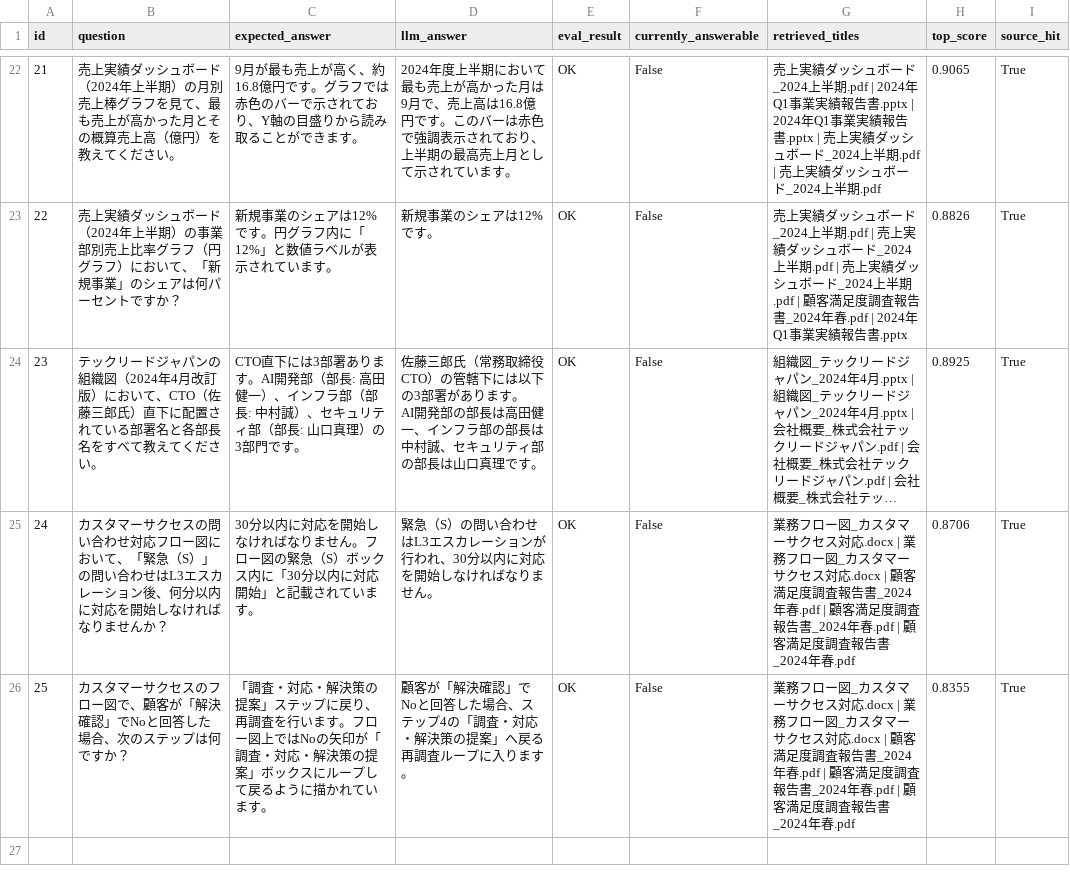
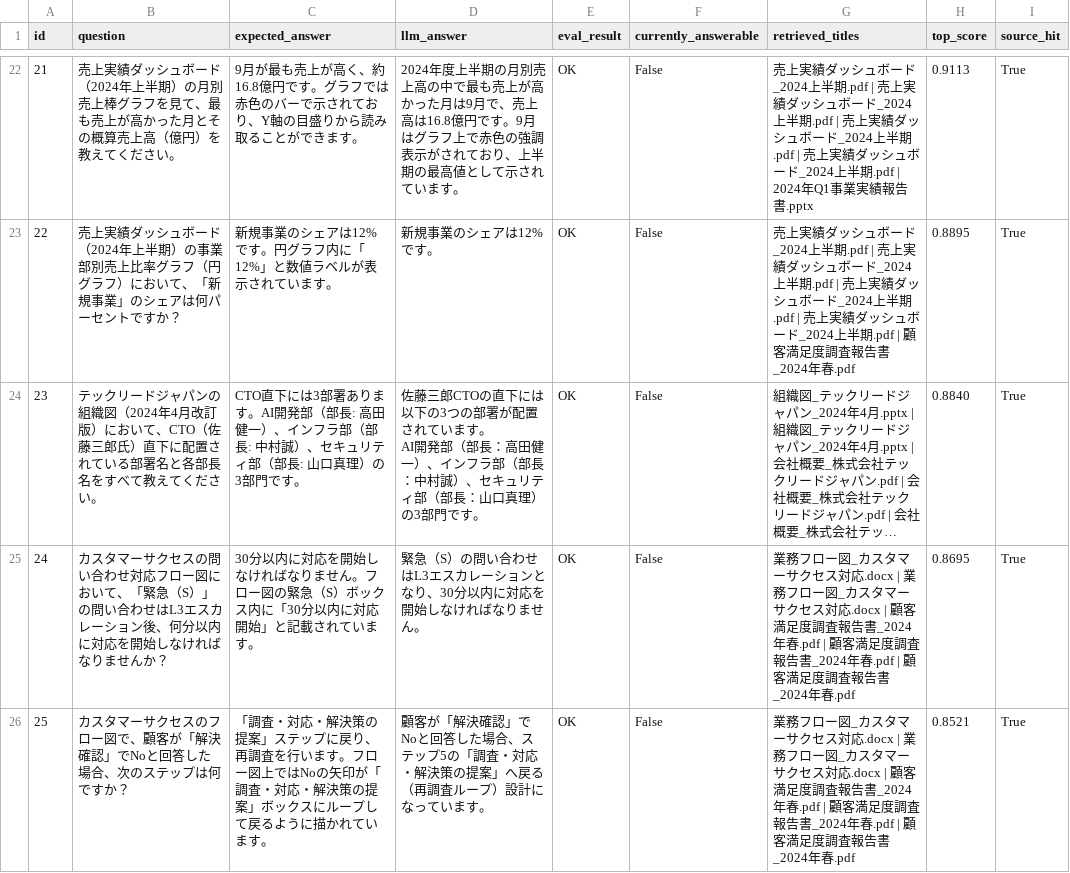
Before and after one commit to nagomi-tech/Claude-RAG, a CSV file: eval_llm_result.csv, drawn as a sheet; only a part is shown, gaps mark what is left out; long unchanged cells end in …; ↵ is a line break in a cell; the diff covers the shown part only; the diff names each change by its address in the sheet, - before the commit and + after, or states it on an @@ line.

```diff
--- a/eval_llm_result.csv
+++ b/eval_llm_result.csv
-D22 (llm_answer): …度上半期において最も売上が高かった月は9月で、売上高は16.8億円です。このバーは赤色で強調表示されており、上半期の最高売上月として示…
+D22 (llm_answer): …度上半期の月別売上高の中で最も売上が高かった月は9月で、売上高は16.8億円です。9月はグラフ上で赤色の強調表示がされており、上半期の最高値として示…
-G22 (retrieved_titles): …半期.pdf | 2024年Q1事業実績報告書.pptx | 2024年Q1事業実績報告書.pptx | 売上実績ダッシュボード_2024上半期.pdf | 売上実績ダッシュボード_2024上半期.pdf
+G22 (retrieved_titles): …半期.pdf | 売上実績ダッシュボード_2024上半期.pdf | 売上実績ダッシュボード_2024上半期.pdf | 売上実績ダッシュボード_2024上半期.pdf | 2024年Q1事業実績報告書.pptx
-H22 (top_score): 0.9065
+H22 (top_score): 0.9113
-G23 (retrieved_titles): …半期.pdf | 顧客満足度調査報告書_2024年春.pdf | 2024年Q1事業実績報告書.pptx
+G23 (retrieved_titles): …半期.pdf | 売上実績ダッシュボード_2024上半期.pdf | 顧客満足度調査報告書_2024年春.pdf
-H23 (top_score): 0.8826
+H23 (top_score): 0.8895
-D24 (llm_answer): 佐藤三郎氏（常務取締役 CTO）の管轄下には以下の3部署があります。 ↵ AI開発部の部長は高田健一、インフラ部の部長は中村誠、セキュリティ部の部長は山口真理です。
+D24 (llm_answer): 佐藤三郎CTOの直下には以下の3つの部署が配置されています。 ↵ AI開発部（部長：高田健一）、インフラ部（部長：中村誠）、セキュリティ部（部長：山口真理）の3部門です。
-H24 (top_score): 0.8925
+H24 (top_score): 0.8840
-D25 (llm_answer): …ーションが行われ、30分以…
+D25 (llm_answer): …ーションとなり、30分以…
-H25 (top_score): 0.8706
+H25 (top_score): 0.8695
-D26 (llm_answer): …ステップ4の「調査・対応・解決策の提案」へ戻る再調査ループに入ります。
+D26 (llm_answer): …ステップ5の「調査・対応・解決策の提案」へ戻る（再調査ループ）設計になっています。
-H26 (top_score): 0.8355
+H26 (top_score): 0.8521
```
Also changed, not shown: 65 edited cells elsewhere in this file, 11 other files.
